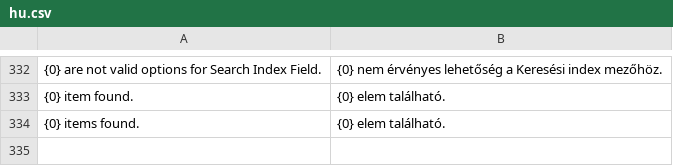
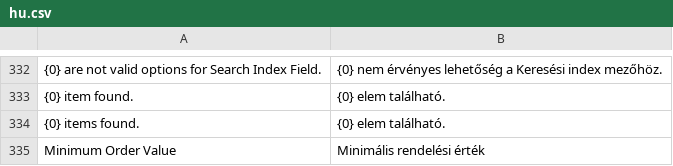
Before and after one commit to oprezz/webshop, a CSV file: webshop/translations/hu.csv, drawn as a sheet; only a part is shown, gaps mark what is left out; the diff names each change by its address in the sheet, - before the commit and + after, or states it on an @@ line.

```diff
--- a/webshop/translations/hu.csv
+++ b/webshop/translations/hu.csv
+row 335: Minimum Order Value | Minimális rendelési érték
```
Also changed, not shown: 5 other files.
